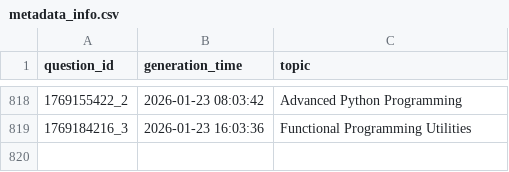
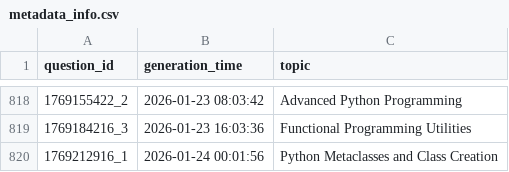
Before and after one commit to AbyTob/python-daily-quiz, a CSV file: resources/metadata_info.csv, drawn as a sheet; only a part is shown, gaps mark what is left out; the diff names each change by its address in the sheet, - before the commit and + after, or states it on an @@ line.

```diff
--- a/resources/metadata_info.csv
+++ b/resources/metadata_info.csv
+row 820: 1769212916_1 | 2026-01-24 00:01:56 | Python Metaclasses and Class Creation
```
Also changed, not shown: 3 other files.
